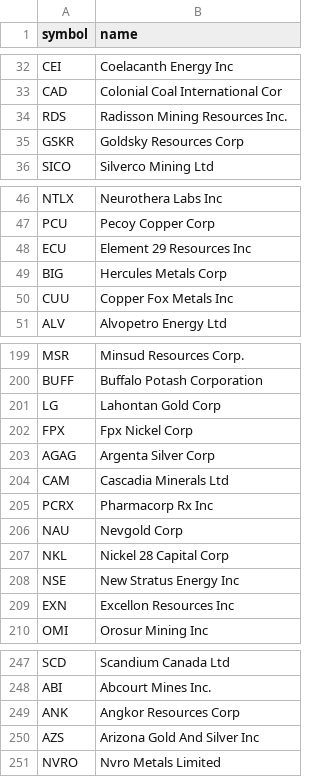
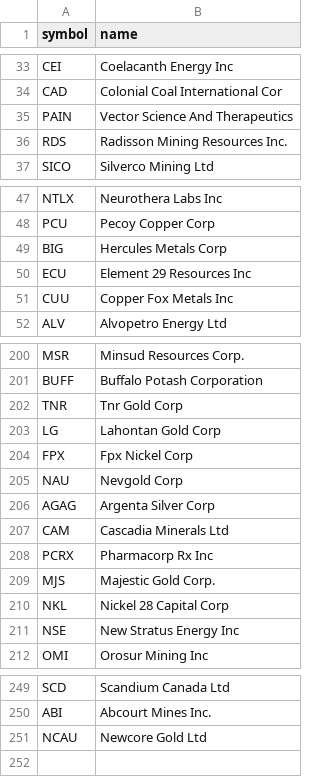
Before and after one commit to bonesy780/Bonesy-Stock-Site, a CSV file: data/constituents/tsxv.csv, drawn as a sheet; only a part is shown, gaps mark what is left out; the diff covers the shown part only.

```diff
--- a/data/constituents/tsxv.csv
+++ b/data/constituents/tsxv.csv
@@ -33,4 +34,4 @@ CEI,Coelacanth Energy Inc
 CAD,Colonial Coal International Cor
+PAIN,Vector Science And Therapeutics
 RDS,Radisson Mining Resources Inc.
-GSKR,Goldsky Resources Corp
 SICO,Silverco Mining Ltd
@@ -47,4 +48,4 @@ NTLX,Neurothera Labs Inc
 PCU,Pecoy Copper Corp
+BIG,Hercules Metals Corp
 ECU,Element 29 Resources Inc
-BIG,Hercules Metals Corp
 CUU,Copper Fox Metals Inc
@@ -200,4 +201,6 @@ MSR,Minsud Resources Corp.
 BUFF,Buffalo Potash Corporation
+TNR,Tnr Gold Corp
 LG,Lahontan Gold Corp
 FPX,Fpx Nickel Corp
+NAU,Nevgold Corp
 AGAG,Argenta Silver Corp
@@ -205,6 +208,5 @@ CAM,Cascadia Minerals Ltd
 PCRX,Pharmacorp Rx Inc
-NAU,Nevgold Corp
+MJS,Majestic Gold Corp.
 NKL,Nickel 28 Capital Corp
 NSE,New Stratus Energy Inc
-EXN,Excellon Resources Inc
 OMI,Orosur Mining Inc
@@ -248,4 +250,2 @@ SCD,Scandium Canada Ltd
 ABI,Abcourt Mines Inc.
-ANK,Angkor Resources Corp
-AZS,Arizona Gold And Silver Inc
-NVRO,Nvro Metals Limited
+NCAU,Newcore Gold Ltd
```
Also changed, not shown: 7 moved rows elsewhere in this file.
